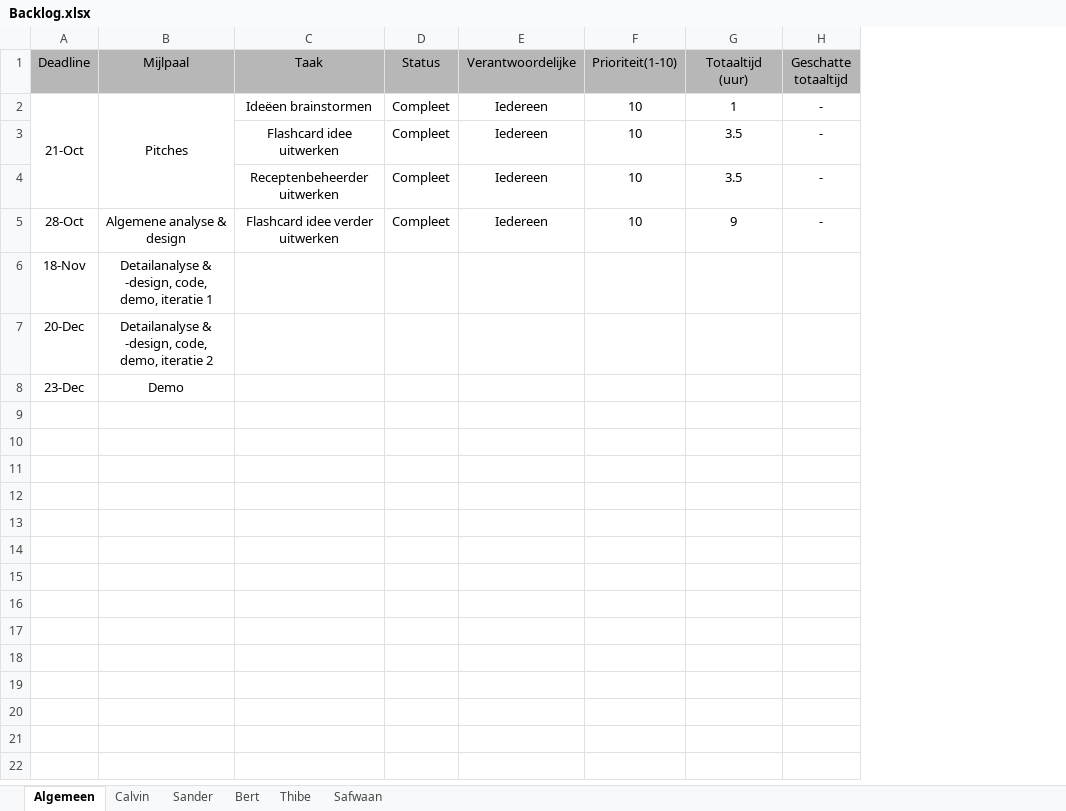
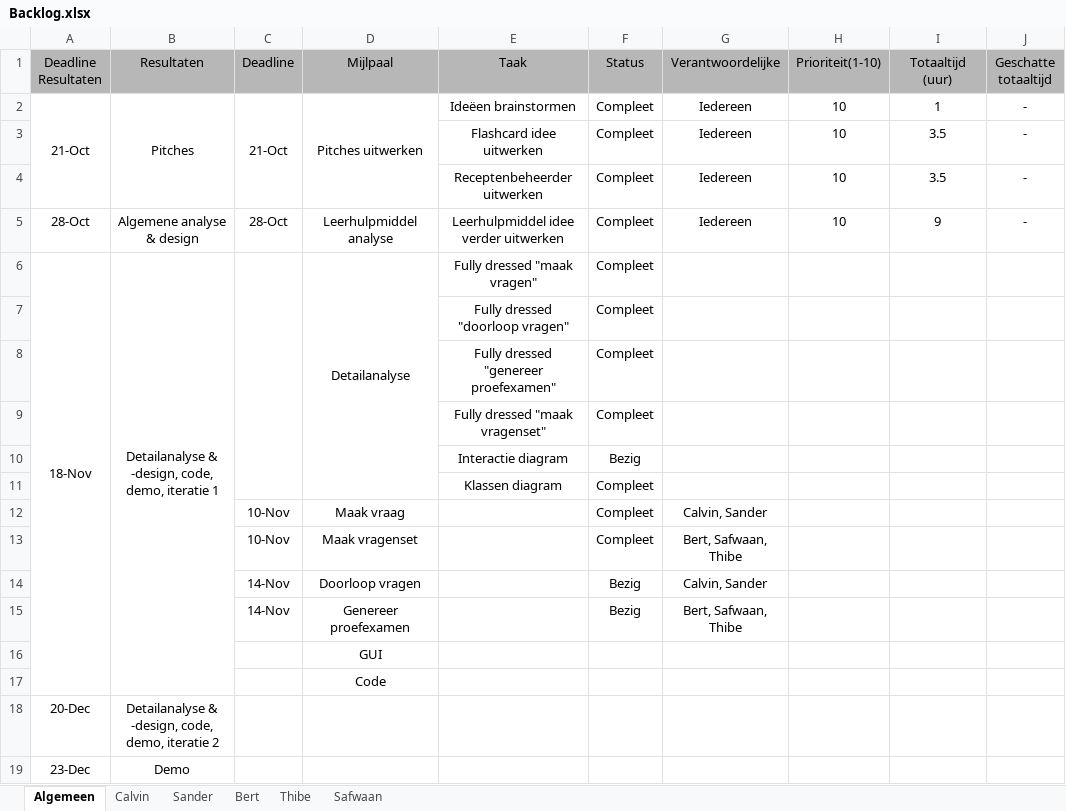
Before and after one commit to BertH-2261586/Herkansing-Software-engineering-Bert-Housen, an Excel workbook: Pitches/Backlog.xlsx, sheet Algemeen, drawn as a sheet; values as stored, in another font and other column widths than the file's, no borders; charts and pictures not drawn; removed rows and columns are numbered as before the commit, all else as after; the diff names each change by its address in the sheet, - before the commit and + after, or states it on an @@ line.

```diff
--- a/Pitches/Backlog.xlsx (sheet Algemeen)
+++ b/Pitches/Backlog.xlsx (sheet Algemeen)
+column A (Deadline Resultaten), rows 2-5: 21-Oct |  |  | 28-Oct; rows 18-19: 20-Dec | 23-Dec
+column B (Resultaten), rows 2-5: Pitches |  |  | Algemene analyse & design; rows 18-19: Detailanalyse & -design, code, demo, iteratie 2 | Demo
-D2 (Mijlpaal): Pitches
+D2 (Mijlpaal): Pitches uitwerken
-D5 (Mijlpaal): Algemene analyse & design
+D5 (Mijlpaal): Leerhulpmiddel analyse
-E5 (Taak): Flashcard idee verder uitwerken
+E5 (Taak): Leerhulpmiddel idee verder uitwerken
-row 6: 18-Nov | Detailanalyse & -design, code, demo, iteratie 1
+row 6: 18-Nov | Detailanalyse & -design, code, demo, iteratie 1 |  | Detailanalyse | Fully dressed "maak vragen" | Compleet
+row 7:  |  |  |  | Fully dressed "doorloop vragen" | Compleet
+row 8:  |  |  |  | Fully dressed "genereer proefexamen" | Compleet
+row 9:  |  |  |  | Fully dressed "maak vragenset" | Compleet
+row 10:  |  |  |  | Interactie diagram | Bezig
+row 11:  |  |  |  | Klassen diagram | Compleet
+row 12:  |  | 10-Nov | Maak vraag |  | Compleet | Calvin, Sander
+row 13:  |  | 10-Nov | Maak vragenset |  | Compleet | Bert, Safwaan, Thibe
+row 14:  |  | 14-Nov | Doorloop vragen |  | Bezig | Calvin, Sander
+row 15:  |  | 14-Nov | Genereer proefexamen |  | Bezig | Bert, Safwaan, Thibe
+row 16:  |  |  | GUI
+row 17:  |  |  | Code
-C18 (Deadline): 20-Dec
+C18 (Deadline): (empty)
-D18 (Mijlpaal): Detailanalyse & -design, code, demo, iteratie 2
+D18 (Mijlpaal): (empty)
-C19 (Deadline): 23-Dec
+C19 (Deadline): (empty)
-D19 (Mijlpaal): Demo
+D19 (Mijlpaal): (empty)
```
Also changed, not shown: sheet Thibe, sheet Sander, sheet Calvin, sheet Safwaan, sheet Bert.
